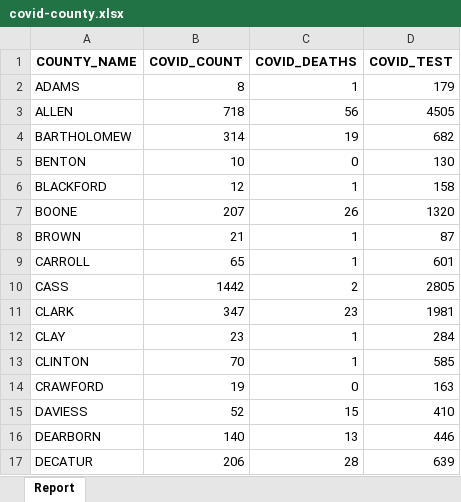
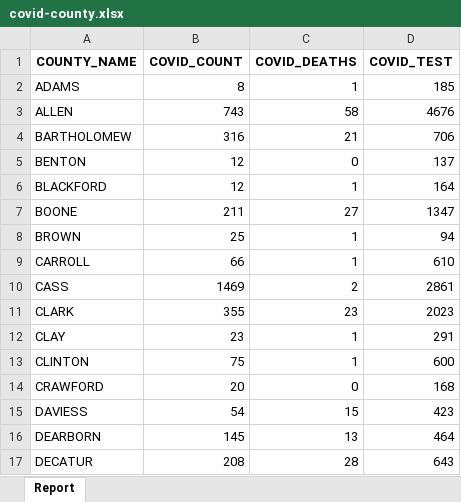
Before and after one commit to ercbk/Indiana-COVID-19-Tracker, an Excel workbook: data/covid-county.xlsx, sheet Report, drawn as a sheet; only a part is shown; values as stored, in another font and other column widths than the file's, no borders; the diff covers the shown part only; the diff names each change by its address in the sheet, - before the commit and + after, or states it on an @@ line.

```diff
--- a/data/covid-county.xlsx (sheet Report)
+++ b/data/covid-county.xlsx (sheet Report)
-D2 (COVID_TEST): 179
+D2 (COVID_TEST): 185
-B3 (COVID_COUNT): 718
+B3 (COVID_COUNT): 743
-C3 (COVID_DEATHS): 56
+C3 (COVID_DEATHS): 58
-D3 (COVID_TEST): 4505
+D3 (COVID_TEST): 4676
-B4 (COVID_COUNT): 314
+B4 (COVID_COUNT): 316
-C4 (COVID_DEATHS): 19
+C4 (COVID_DEATHS): 21
-D4 (COVID_TEST): 682
+D4 (COVID_TEST): 706
-B5 (COVID_COUNT): 10
+B5 (COVID_COUNT): 12
-D5 (COVID_TEST): 130
+D5 (COVID_TEST): 137
-D6 (COVID_TEST): 158
+D6 (COVID_TEST): 164
-B7 (COVID_COUNT): 207
+B7 (COVID_COUNT): 211
-C7 (COVID_DEATHS): 26
+C7 (COVID_DEATHS): 27
-D7 (COVID_TEST): 1320
+D7 (COVID_TEST): 1347
-B8 (COVID_COUNT): 21
+B8 (COVID_COUNT): 25
-D8 (COVID_TEST): 87
+D8 (COVID_TEST): 94
-B9 (COVID_COUNT): 65
+B9 (COVID_COUNT): 66
-D9 (COVID_TEST): 601
+D9 (COVID_TEST): 610
-B10 (COVID_COUNT): 1442
+B10 (COVID_COUNT): 1469
-D10 (COVID_TEST): 2805
+D10 (COVID_TEST): 2861
-B11 (COVID_COUNT): 347
+B11 (COVID_COUNT): 355
-D11 (COVID_TEST): 1981
+D11 (COVID_TEST): 2023
-D12 (COVID_TEST): 284
+D12 (COVID_TEST): 291
-B13 (COVID_COUNT): 70
+B13 (COVID_COUNT): 75
-D13 (COVID_TEST): 585
+D13 (COVID_TEST): 600
-B14 (COVID_COUNT): 19
+B14 (COVID_COUNT): 20
-D14 (COVID_TEST): 163
+D14 (COVID_TEST): 168
-B15 (COVID_COUNT): 52
+B15 (COVID_COUNT): 54
-D15 (COVID_TEST): 410
+D15 (COVID_TEST): 423
-B16 (COVID_COUNT): 140
+B16 (COVID_COUNT): 145
-D16 (COVID_TEST): 446
+D16 (COVID_TEST): 464
-B17 (COVID_COUNT): 206
+B17 (COVID_COUNT): 208
-D17 (COVID_TEST): 639
+D17 (COVID_TEST): 643
```
Also changed, not shown: 134 edited cells elsewhere in this sheet, data/test-case-trend.xlsx, 10 other files.
